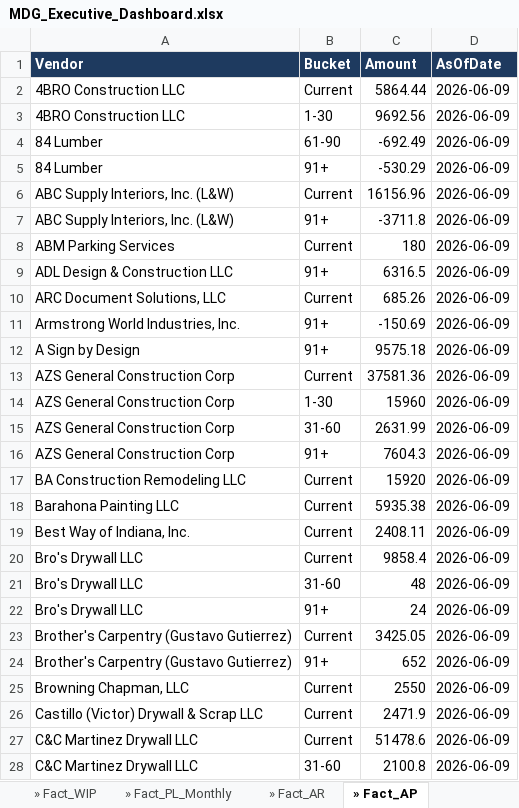
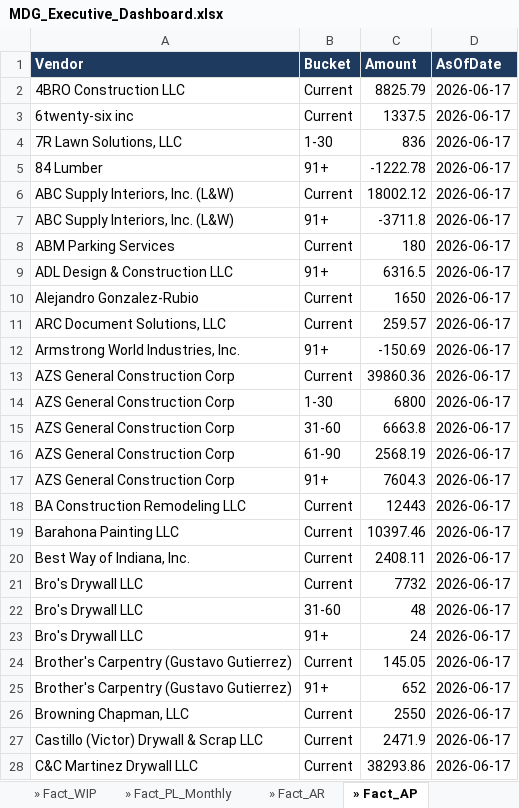
Before and after one commit to hjohnson-bot/refactored-winner, an Excel workbook: mdg-powerbi/output/MDG_Executive_Dashboard.xlsx, sheet » Fact_AP, drawn as a sheet; only a part is shown; values as stored, in another font and other column widths than the file's, no borders; table styles not drawn; removed rows and columns are numbered as before the commit, all else as after; the diff covers the shown part only; the diff names each change by its address in the sheet, - before the commit and + after, or states it on an @@ line.

```diff
--- a/mdg-powerbi/output/MDG_Executive_Dashboard.xlsx (sheet » Fact_AP)
+++ b/mdg-powerbi/output/MDG_Executive_Dashboard.xlsx (sheet » Fact_AP)
-C2 (Amount): 5864.44
+C2 (Amount): 8825.79
-D2 (AsOfDate): 2026-06-09
+D2 (AsOfDate): 2026-06-17
-row 3: 4BRO Construction LLC | 1-30 | 9692.56 | 2026-06-09
-row 4: 84 Lumber | 61-90 | -692.49 | 2026-06-09
+row 3: 6twenty-six inc | Current | 1337.5 | 2026-06-17
+row 4: 7R Lawn Solutions, LLC | 1-30 | 836 | 2026-06-17
-C5 (Amount): -530.29
+C5 (Amount): -1222.78
-D5:D9 (AsOfDate): 2026-06-09
+D5:D9 (AsOfDate): 2026-06-17
-C6 (Amount): 16156.96
+C6 (Amount): 18002.12
+row 10: Alejandro Gonzalez-Rubio | Current | 1650 | 2026-06-17
-C11 (Amount): 685.26
+C11 (Amount): 259.57
-D11:D12 (AsOfDate): 2026-06-09
+D11:D12 (AsOfDate): 2026-06-17
-row 12: A Sign by Design | 91+ | 9575.18 | 2026-06-09
-C13 (Amount): 37581.36
+C13 (Amount): 39860.36
-D13:D15 (AsOfDate): 2026-06-09
+D13:D15 (AsOfDate): 2026-06-17
-C14 (Amount): 15960
+C14 (Amount): 6800
-C15 (Amount): 2631.99
+C15 (Amount): 6663.8
+row 16: AZS General Construction Corp | 61-90 | 2568.19 | 2026-06-17
-D17:D28 (AsOfDate): 2026-06-09
+D17:D28 (AsOfDate): 2026-06-17
-C18 (Amount): 15920
+C18 (Amount): 12443
-C19 (Amount): 5935.38
+C19 (Amount): 10397.46
-C21 (Amount): 9858.4
+C21 (Amount): 7732
-C24 (Amount): 3425.05
+C24 (Amount): 145.05
-C28 (Amount): 51478.6
+C28 (Amount): 38293.86
-row 28: C&C Martinez Drywall LLC | 31-60 | 2100.8 | 2026-06-09
```
Also changed, not shown: other rows of this sheet, sheet » Fact_WIP, sheet AP Aging, sheet Project Tracker, sheet AR Aging, sheet » Fact_AR, sheet » Dim_Job, 14 more sheets, 26 other files.
